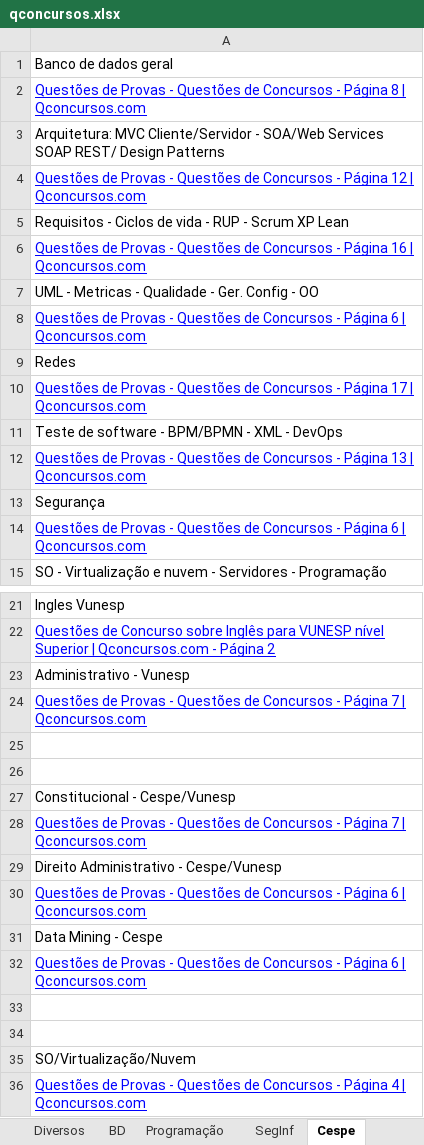
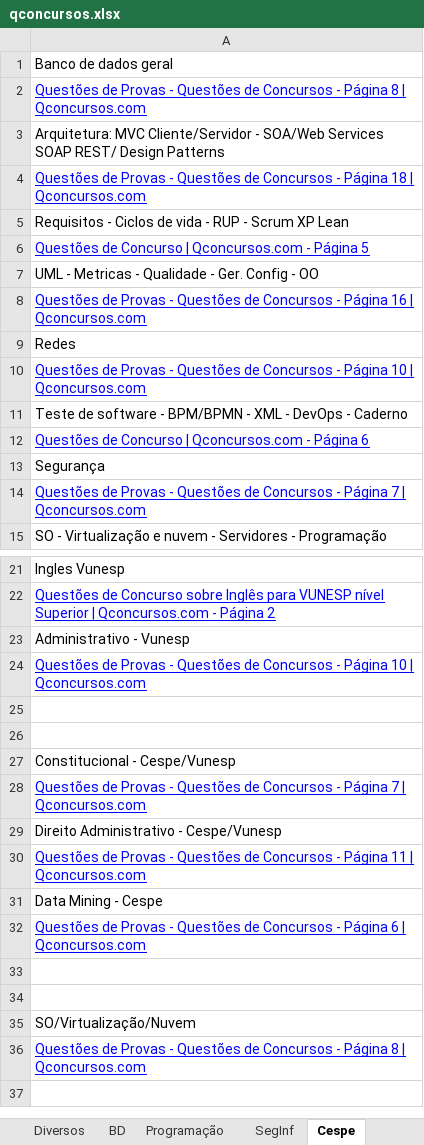
Before and after one commit to willhc1984/estudos, an Excel workbook: qconcursos.xlsx, sheet Cespe, drawn as a sheet; only a part is shown, gaps mark what is left out; values as stored, in another font and other column widths than the file's, no borders; removed rows and columns are numbered as before the commit, all else as after; the diff names each change by its address in the sheet, - before the commit and + after, or states it on an @@ line.

```diff
--- a/qconcursos.xlsx (sheet Cespe)
+++ b/qconcursos.xlsx (sheet Cespe)
-A4: …- Página 12 | Qconcursos.com
+A4: …- Página 18 | Qconcursos.com
+row 6: Questões de Concurso | Qconcursos.com - Página 5
-row 8: Questões de Provas - Questões de Concursos - Página 6 | Qconcursos.com
-A10: …- Página 17 | Qconcursos.com
+A10: …- Página 10 | Qconcursos.com
-A11: …- DevOps
+A11: …- DevOps - Caderno
-A12: Questões de Provas - Questões de Concursos - Página 13 | Qconcursos.com
+A12: Questões de Concurso | Qconcursos.com - Página 6
-row 14: Questões de Provas - Questões de Concursos - Página 6 | Qconcursos.com
+row 14: Questões de Provas - Questões de Concursos - Página 7 | Qconcursos.com
-A24: …- Página 7 | Qconcursos.com
+A24: …- Página 10 | Qconcursos.com
-A30: …- Página 6 | Qconcursos.com
+A30: …- Página 11 | Qconcursos.com
-A36: …- Página 4 | Qconcursos.com
+A36: …- Página 8 | Qconcursos.com
```
Also changed, not shown: sheet Sequencia, sheet Cespe+Vunesp, 30 other files.
